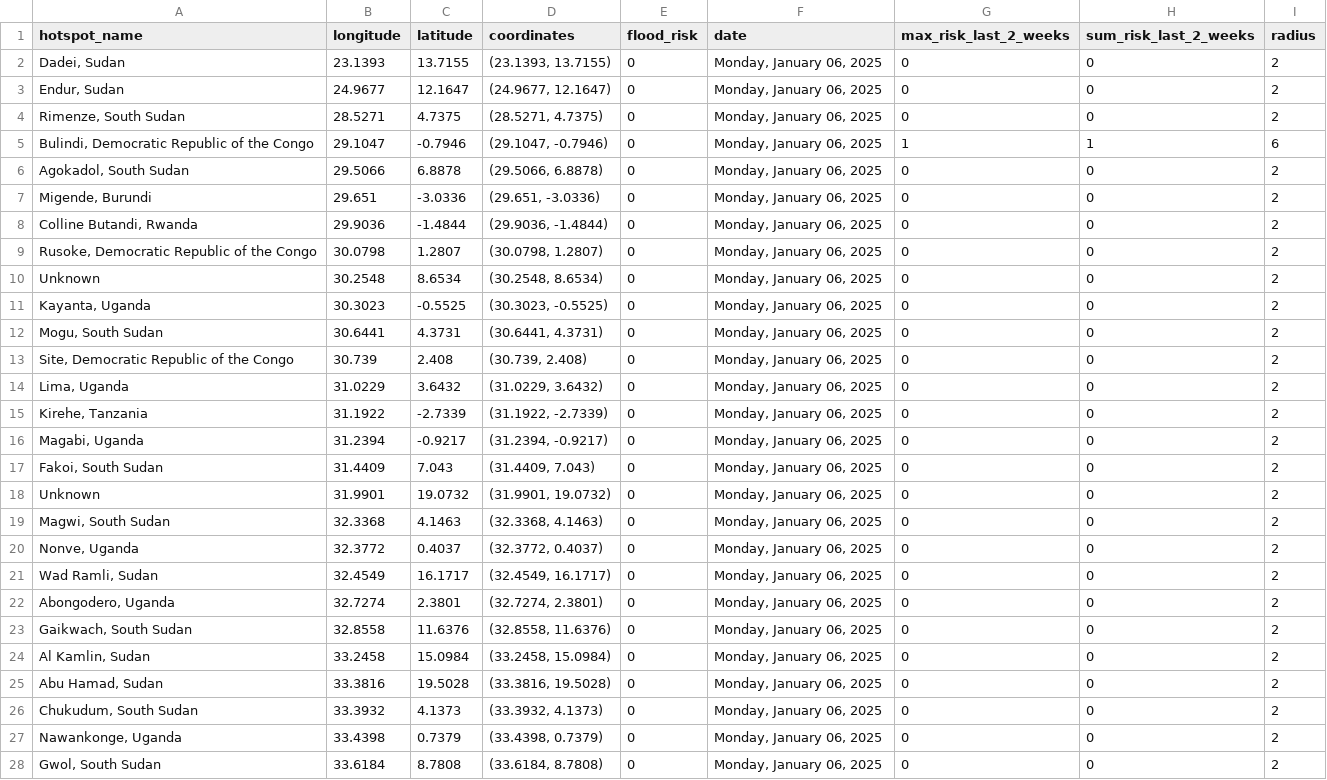
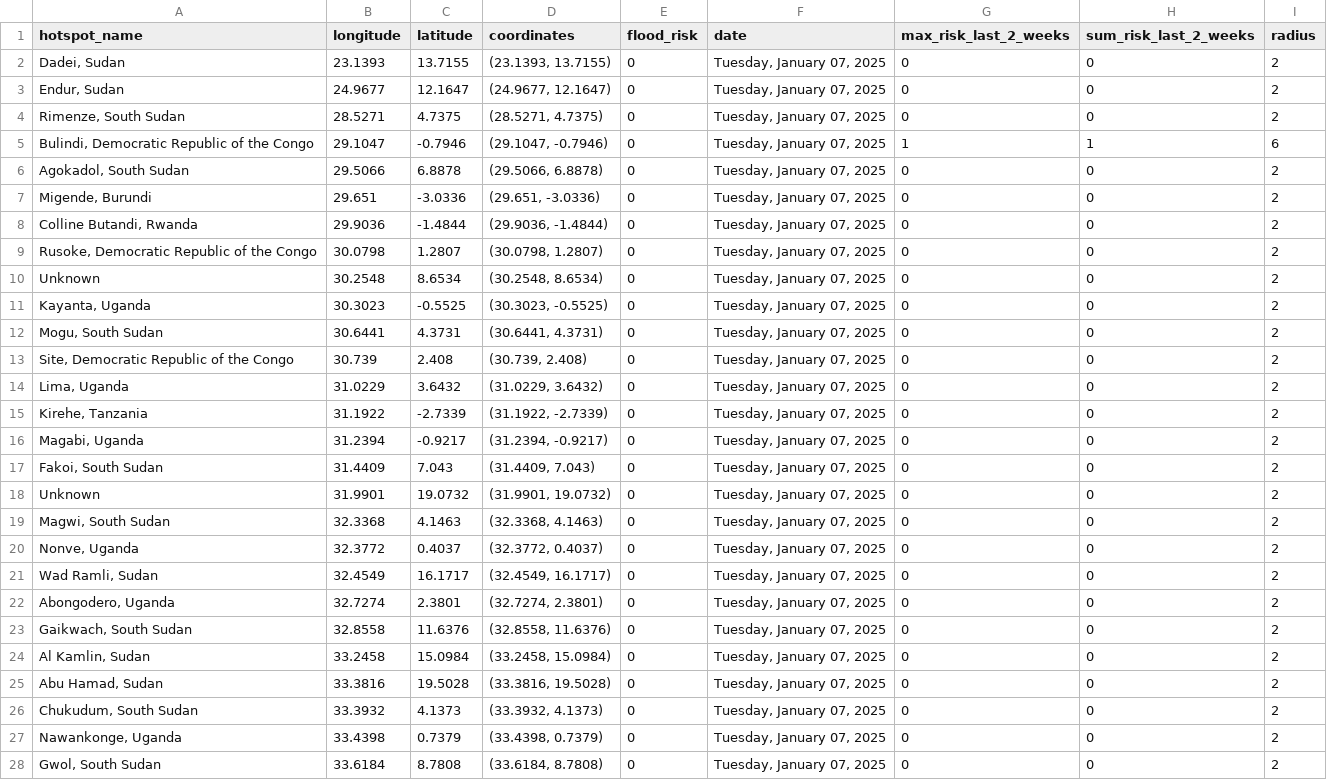
Before and after one commit to annikamcginnis/nile-basin-flood-hotspots-daily, a CSV file: flood_risk_today.csv, drawn as a sheet; only a part is shown; the diff covers the shown part only.

```diff
--- a/flood_risk_today.csv
+++ b/flood_risk_today.csv
@@ -1,28 +1,28 @@
 hotspot_name,longitude,latitude,coordinates,flood_risk,date,max_risk_last_2_weeks,sum_risk_last_2_weeks,radius
-"Dadei, Sudan",23.1393,13.7155,"(23.1393, 13.7155)",0,"Monday, January 06, 2025",0,0,2
-"Endur, Sudan",24.9677,12.1647,"(24.9677, 12.1647)",0,"Monday, January 06, 2025",0,0,2
-"Rimenze, South Sudan",28.5271,4.7375,"(28.5271, 4.7375)",0,"Monday, January 06, 2025",0,0,2
-"Bulindi, Democratic Republic of the Congo",29.1047,-0.7946,"(29.1047, -0.7946)",0,"Monday, January 06, 2025",1,1,6
-"Agokadol, South Sudan",29.5066,6.8878,"(29.5066, 6.8878)",0,"Monday, January 06, 2025",0,0,2
-"Migende, Burundi",29.651,-3.0336,"(29.651, -3.0336)",0,"Monday, January 06, 2025",0,0,2
-"Colline Butandi, Rwanda",29.9036,-1.4844,"(29.9036, -1.4844)",0,"Monday, January 06, 2025",0,0,2
-"Rusoke, Democratic Republic of the Congo",30.0798,1.2807,"(30.0798, 1.2807)",0,"Monday, January 06, 2025",0,0,2
-Unknown,30.2548,8.6534,"(30.2548, 8.6534)",0,"Monday, January 06, 2025",0,0,2
-"Kayanta, Uganda",30.3023,-0.5525,"(30.3023, -0.5525)",0,"Monday, January 06, 2025",0,0,2
-"Mogu, South Sudan",30.6441,4.3731,"(30.6441, 4.3731)",0,"Monday, January 06, 2025",0,0,2
-"Site, Democratic Republic of the Congo",30.739,2.408,"(30.739, 2.408)",0,"Monday, January 06, 2025",0,0,2
-"Lima, Uganda",31.0229,3.6432,"(31.0229, 3.6432)",0,"Monday, January 06, 2025",0,0,2
-"Kirehe, Tanzania",31.1922,-2.7339,"(31.1922, -2.7339)",0,"Monday, January 06, 2025",0,0,2
-"Magabi, Uganda",31.2394,-0.9217,"(31.2394, -0.9217)",0,"Monday, January 06, 2025",0,0,2
-"Fakoi, South Sudan",31.4409,7.043,"(31.4409, 7.043)",0,"Monday, January 06, 2025",0,0,2
-Unknown,31.9901,19.0732,"(31.9901, 19.0732)",0,"Monday, January 06, 2025",0,0,2
-"Magwi, South Sudan",32.3368,4.1463,"(32.3368, 4.1463)",0,"Monday, January 06, 2025",0,0,2
-"Nonve, Uganda",32.3772,0.4037,"(32.3772, 0.4037)",0,"Monday, January 06, 2025",0,0,2
-"Wad Ramli, Sudan",32.4549,16.1717,"(32.4549, 16.1717)",0,"Monday, January 06, 2025",0,0,2
-"Abongodero, Uganda",32.7274,2.3801,"(32.7274, 2.3801)",0,"Monday, January 06, 2025",0,0,2
-"Gaikwach, South Sudan",32.8558,11.6376,"(32.8558, 11.6376)",0,"Monday, January 06, 2025",0,0,2
-"Al Kamlin, Sudan",33.2458,15.0984,"(33.2458, 15.0984)",0,"Monday, January 06, 2025",0,0,2
-"Abu Hamad, Sudan",33.3816,19.5028,"(33.3816, 19.5028)",0,"Monday, January 06, 2025",0,0,2
-"Chukudum, South Sudan",33.3932,4.1373,"(33.3932, 4.1373)",0,"Monday, January 06, 2025",0,0,2
-"Nawankonge, Uganda",33.4398,0.7379,"(33.4398, 0.7379)",0,"Monday, January 06, 2025",0,0,2
-"Gwol, South Sudan",33.6184,8.7808,"(33.6184, 8.7808)",0,"Monday, January 06, 2025",0,0,2
+"Dadei, Sudan",23.1393,13.7155,"(23.1393, 13.7155)",0,"Tuesday, January 07, 2025",0,0,2
+"Endur, Sudan",24.9677,12.1647,"(24.9677, 12.1647)",0,"Tuesday, January 07, 2025",0,0,2
+"Rimenze, South Sudan",28.5271,4.7375,"(28.5271, 4.7375)",0,"Tuesday, January 07, 2025",0,0,2
+"Bulindi, Democratic Republic of the Congo",29.1047,-0.7946,"(29.1047, -0.7946)",0,"Tuesday, January 07, 2025",1,1,6
+"Agokadol, South Sudan",29.5066,6.8878,"(29.5066, 6.8878)",0,"Tuesday, January 07, 2025",0,0,2
+"Migende, Burundi",29.651,-3.0336,"(29.651, -3.0336)",0,"Tuesday, January 07, 2025",0,0,2
+"Colline Butandi, Rwanda",29.9036,-1.4844,"(29.9036, -1.4844)",0,"Tuesday, January 07, 2025",0,0,2
+"Rusoke, Democratic Republic of the Congo",30.0798,1.2807,"(30.0798, 1.2807)",0,"Tuesday, January 07, 2025",0,0,2
+Unknown,30.2548,8.6534,"(30.2548, 8.6534)",0,"Tuesday, January 07, 2025",0,0,2
+"Kayanta, Uganda",30.3023,-0.5525,"(30.3023, -0.5525)",0,"Tuesday, January 07, 2025",0,0,2
+"Mogu, South Sudan",30.6441,4.3731,"(30.6441, 4.3731)",0,"Tuesday, January 07, 2025",0,0,2
+"Site, Democratic Republic of the Congo",30.739,2.408,"(30.739, 2.408)",0,"Tuesday, January 07, 2025",0,0,2
+"Lima, Uganda",31.0229,3.6432,"(31.0229, 3.6432)",0,"Tuesday, January 07, 2025",0,0,2
+"Kirehe, Tanzania",31.1922,-2.7339,"(31.1922, -2.7339)",0,"Tuesday, January 07, 2025",0,0,2
+"Magabi, Uganda",31.2394,-0.9217,"(31.2394, -0.9217)",0,"Tuesday, January 07, 2025",0,0,2
+"Fakoi, South Sudan",31.4409,7.043,"(31.4409, 7.043)",0,"Tuesday, January 07, 2025",0,0,2
+Unknown,31.9901,19.0732,"(31.9901, 19.0732)",0,"Tuesday, January 07, 2025",0,0,2
+"Magwi, South Sudan",32.3368,4.1463,"(32.3368, 4.1463)",0,"Tuesday, January 07, 2025",0,0,2
+"Nonve, Uganda",32.3772,0.4037,"(32.3772, 0.4037)",0,"Tuesday, January 07, 2025",0,0,2
+"Wad Ramli, Sudan",32.4549,16.1717,"(32.4549, 16.1717)",0,"Tuesday, January 07, 2025",0,0,2
+"Abongodero, Uganda",32.7274,2.3801,"(32.7274, 2.3801)",0,"Tuesday, January 07, 2025",0,0,2
+"Gaikwach, South Sudan",32.8558,11.6376,"(32.8558, 11.6376)",0,"Tuesday, January 07, 2025",0,0,2
+"Al Kamlin, Sudan",33.2458,15.0984,"(33.2458, 15.0984)",0,"Tuesday, January 07, 2025",0,0,2
+"Abu Hamad, Sudan",33.3816,19.5028,"(33.3816, 19.5028)",0,"Tuesday, January 07, 2025",0,0,2
+"Chukudum, South Sudan",33.3932,4.1373,"(33.3932, 4.1373)",0,"Tuesday, January 07, 2025",0,0,2
+"Nawankonge, Uganda",33.4398,0.7379,"(33.4398, 0.7379)",0,"Tuesday, January 07, 2025",0,0,2
+"Gwol, South Sudan",33.6184,8.7808,"(33.6184, 8.7808)",0,"Tuesday, January 07, 2025",0,0,2
```
Also changed, not shown: 29 edited cells elsewhere in this file, flood_risk_last_2_weeks.csv, 1 other file.
